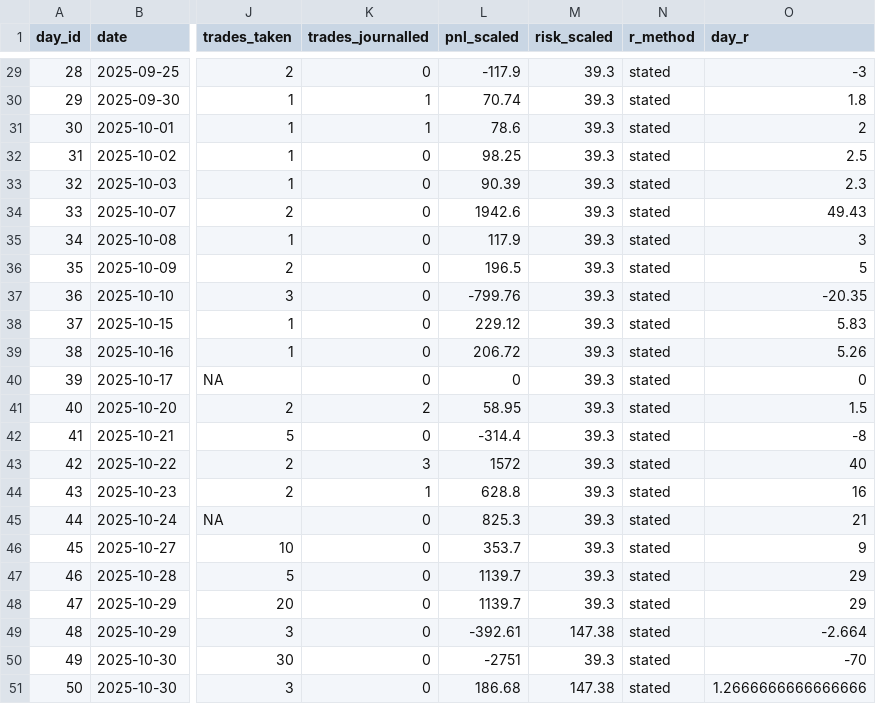
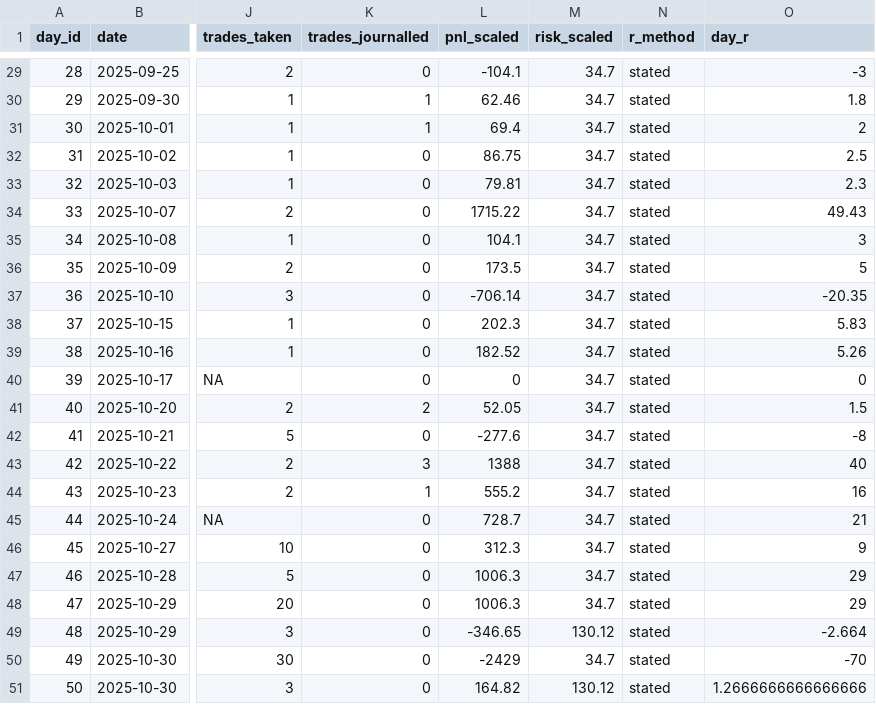
Before and after one commit to VaughnAntonio/mnq-trading-case-study, a CSV file: data/public/days_public.csv, drawn as a sheet; only a part is shown, gaps mark what is left out; the diff covers the shown part only; the diff names each change by its address in the sheet, - before the commit and + after, or states it on an @@ line.

Commit message:
anonymised public dataset with scaled dollars

```diff
--- a/data/public/days_public.csv
+++ b/data/public/days_public.csv
-L29 (pnl_scaled): -117.9
+L29 (pnl_scaled): -104.1
-M29:M48 (risk_scaled): 39.3
+M29:M48 (risk_scaled): 34.7
-L30 (pnl_scaled): 70.74
+L30 (pnl_scaled): 62.46
-L31 (pnl_scaled): 78.6
+L31 (pnl_scaled): 69.4
-L32 (pnl_scaled): 98.25
+L32 (pnl_scaled): 86.75
-L33 (pnl_scaled): 90.39
+L33 (pnl_scaled): 79.81
-L34 (pnl_scaled): 1942.6
+L34 (pnl_scaled): 1715.22
-L35 (pnl_scaled): 117.9
+L35 (pnl_scaled): 104.1
-L36 (pnl_scaled): 196.5
+L36 (pnl_scaled): 173.5
-L37 (pnl_scaled): -799.76
+L37 (pnl_scaled): -706.14
-L38 (pnl_scaled): 229.12
+L38 (pnl_scaled): 202.3
-L39 (pnl_scaled): 206.72
+L39 (pnl_scaled): 182.52
-L41 (pnl_scaled): 58.95
+L41 (pnl_scaled): 52.05
-L42 (pnl_scaled): -314.4
+L42 (pnl_scaled): -277.6
-L43 (pnl_scaled): 1572
+L43 (pnl_scaled): 1388
-L44 (pnl_scaled): 628.8
+L44 (pnl_scaled): 555.2
-L45 (pnl_scaled): 825.3
+L45 (pnl_scaled): 728.7
-L46 (pnl_scaled): 353.7
+L46 (pnl_scaled): 312.3
-L47:L48 (pnl_scaled): 1139.7
+L47:L48 (pnl_scaled): 1006.3
-L49 (pnl_scaled): -392.61
+L49 (pnl_scaled): -346.65
-M49 (risk_scaled): 147.38
+M49 (risk_scaled): 130.12
-L50 (pnl_scaled): -2751
+L50 (pnl_scaled): -2429
-M50 (risk_scaled): 39.3
+M50 (risk_scaled): 34.7
-L51 (pnl_scaled): 186.68
+L51 (pnl_scaled): 164.82
-M51 (risk_scaled): 147.38
+M51 (risk_scaled): 130.12
```
Also changed, not shown: 52 edited cells elsewhere in this file, data/public/trades_public.csv, 2 other files.
